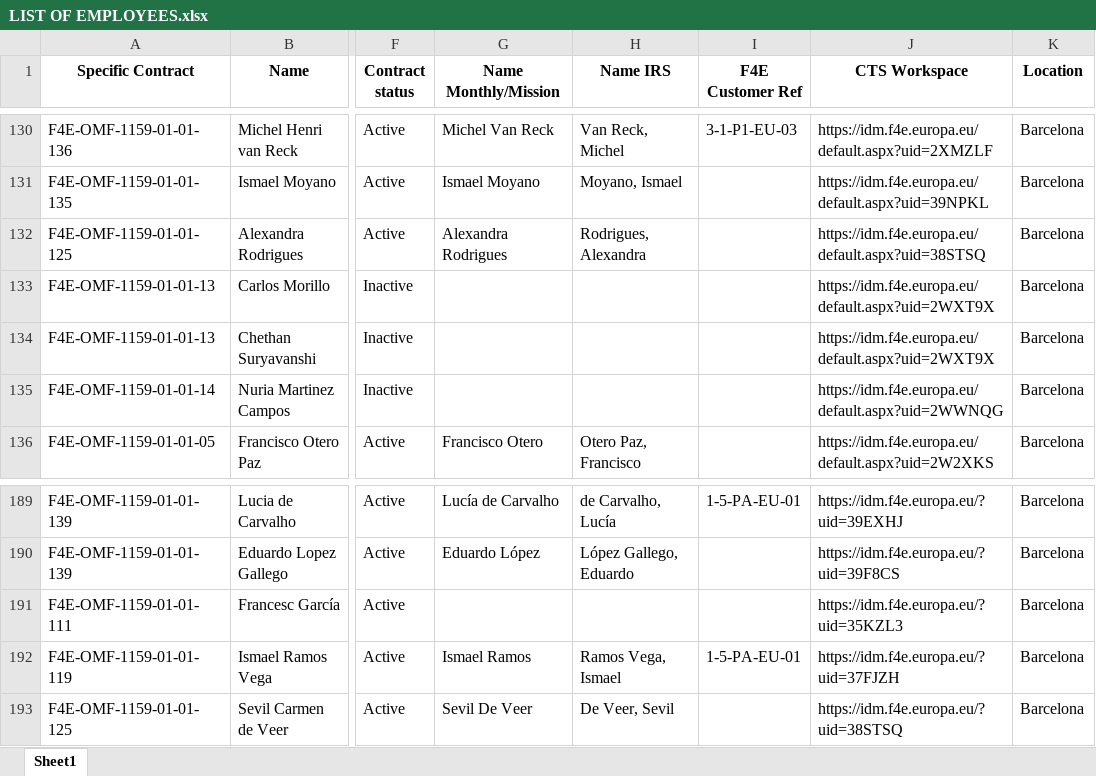
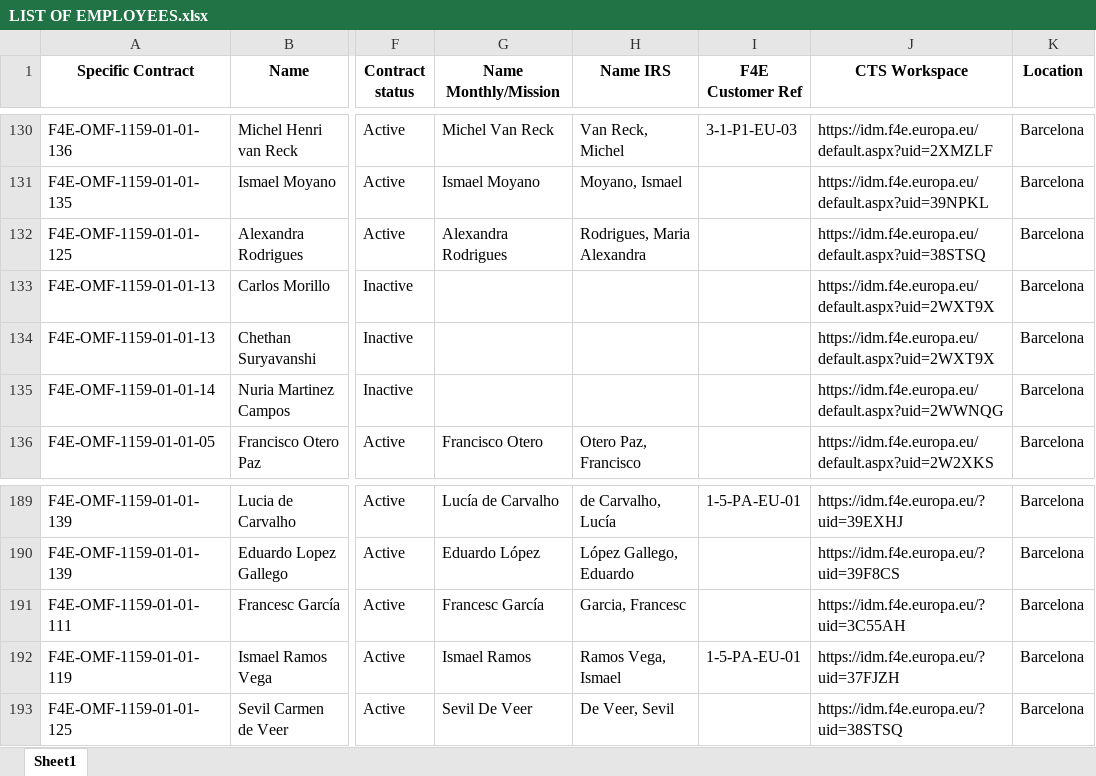
Before and after one commit to marcfr93/MR_Check, an Excel workbook: LIST OF EMPLOYEES.xlsx, sheet Sheet1, drawn as a sheet; only a part is shown, gaps mark what is left out; values as stored, in another font and other column widths than the file's, no borders; the diff names each change by its address in the sheet, - before the commit and + after, or states it on an @@ line.

Commit message:
List of Employees 03/06

```diff
--- a/LIST OF EMPLOYEES.xlsx (sheet Sheet1)
+++ b/LIST OF EMPLOYEES.xlsx (sheet Sheet1)
-H132 (Name IRS): Rodrigues, Alexandra
+H132 (Name IRS): Rodrigues, Maria Alexandra
-G191 (Name Monthly/Mission): (empty)
+G191 (Name Monthly/Mission): Francesc García
-H191 (Name IRS): (empty)
+H191 (Name IRS): Garcia, Francesc
-J191 (CTS Workspace): https://idm.f4e.europa.eu/?uid=35KZL3
+J191 (CTS Workspace): https://idm.f4e.europa.eu/?uid=3C55AH
```
